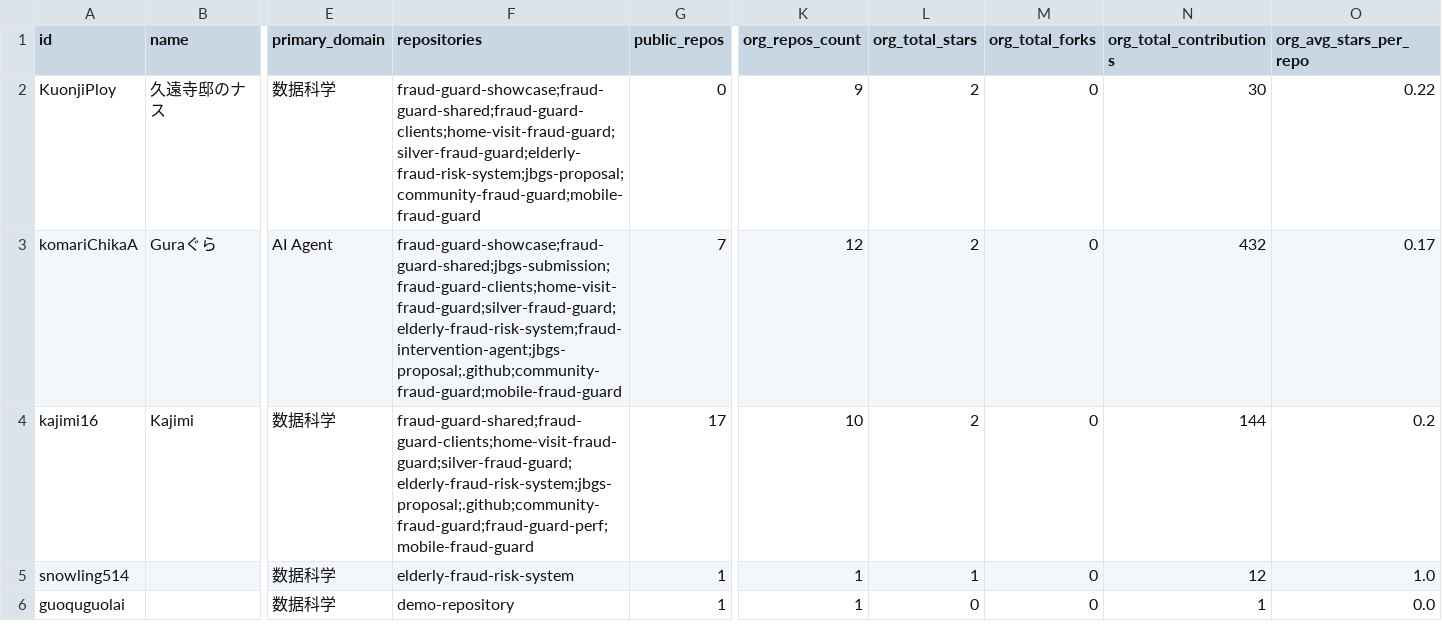
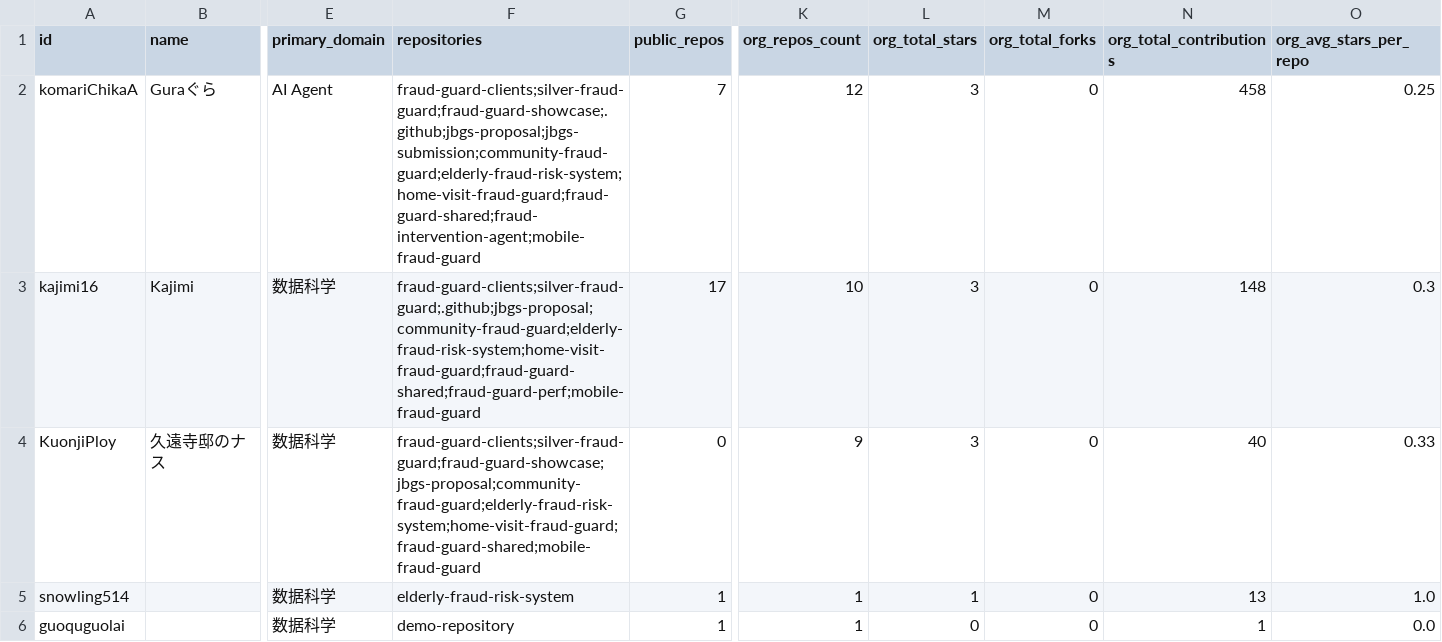
Before and after one commit to kajimi16/members-visualization, a CSV file: docs/public/data/members.csv, drawn as a sheet; only a part is shown, gaps mark what is left out; removed rows and columns are numbered as before the commit, all else as after; rows hold the shown columns only; the diff names each change by its address in the sheet, - before the commit and + after, or states it on an @@ line.

```diff
--- a/docs/public/data/members.csv
+++ b/docs/public/data/members.csv
-row 2: KuonjiPloy | 久遠寺邸のナス | 数据科学 | fraud-guard-showcase;fraud-guard-shared;fraud-guard-clients;home-visit-fraud-guard;silver-fraud-guard;elderly-fraud-risk-system;jbgs-proposal;community-fraud-guard;mobile-fraud-guard | 0 | 9 | 2 | 0 | 30 | 0.22
-F2 (repositories): fraud-guard-showcase;fraud-guard-shared;jbgs-submission;fraud-guard-clients;home-visit-fraud-guard;silver-fraud-guard;elderly-fraud-risk-system;fraud-intervention-agent;jbgs-proposal;.github;community-fraud-guard;mobile-fraud-guard
+F2 (repositories): fraud-guard-clients;silver-fraud-guard;fraud-guard-showcase;.github;jbgs-proposal;jbgs-submission;community-fraud-guard;elderly-fraud-risk-system;home-visit-fraud-guard;fraud-guard-shared;fraud-intervention-agent;mobile-fraud-guard
-L2:L3 (org_total_stars): 2
+L2:L3 (org_total_stars): 3
-N2 (org_total_contributions): 432
+N2 (org_total_contributions): 458
-O2 (org_avg_stars_per_repo): 0.17
+O2 (org_avg_stars_per_repo): 0.25
-F3 (repositories): fraud-guard-shared;fraud-guard-clients;home-visit-fraud-guard;silver-fraud-guard;elderly-fraud-risk-system;jbgs-proposal;.github;community-fraud-guard;fraud-guard-perf;mobile-fraud-guard
+F3 (repositories): fraud-guard-clients;silver-fraud-guard;.github;jbgs-proposal;community-fraud-guard;elderly-fraud-risk-system;home-visit-fraud-guard;fraud-guard-shared;fraud-guard-perf;mobile-fraud-guard
-N3 (org_total_contributions): 144
+N3 (org_total_contributions): 148
-O3 (org_avg_stars_per_repo): 0.2
+O3 (org_avg_stars_per_repo): 0.3
+row 4: KuonjiPloy | 久遠寺邸のナス | 数据科学 | fraud-guard-clients;silver-fraud-guard;fraud-guard-showcase;jbgs-proposal;community-fraud-guard;elderly-fraud-risk-system;home-visit-fraud-guard;fraud-guard-shared;mobile-fraud-guard | 0 | 9 | 3 | 0 | 40 | 0.33
-N5 (org_total_contributions): 12
+N5 (org_total_contributions): 13
```
Also changed, not shown: 10 other files.
